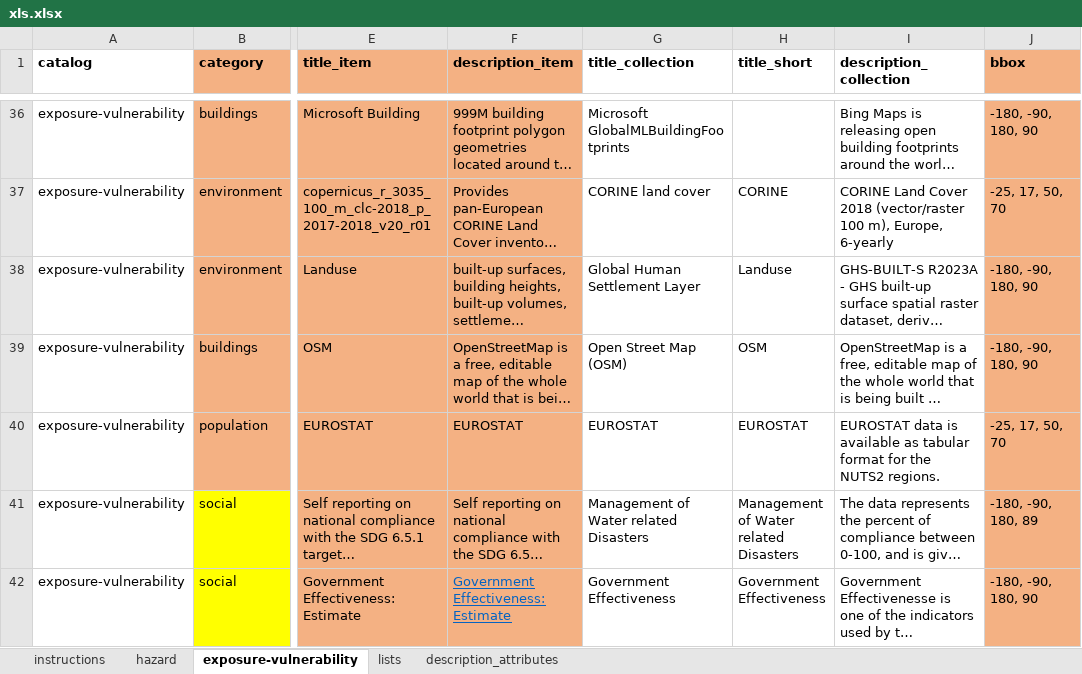
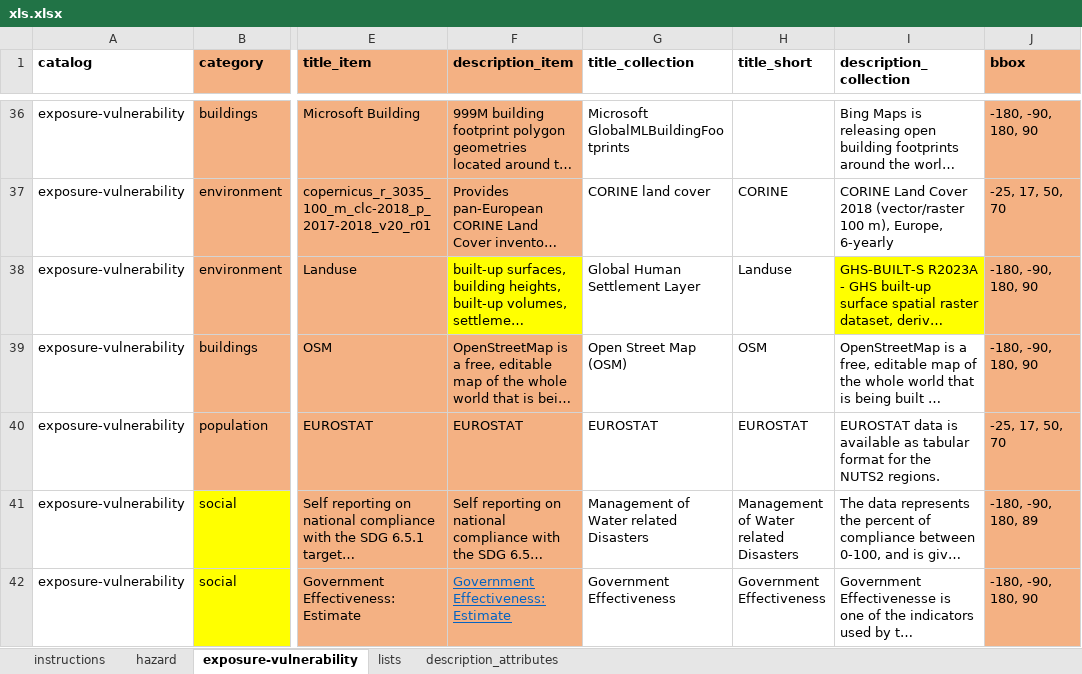
Before and after one commit to climate-risk-data/climate-risk-stac, an Excel workbook: csv/xls.xlsx, sheet exposure-vulnerability, drawn as a sheet; only a part is shown, gaps mark what is left out; long unchanged cells end in …; values as stored, in another font and other column widths than the file's, no borders; the diff names each change by its address in the sheet, - before the commit and + after, or states it on an @@ line.

```diff
--- a/csv/xls.xlsx (sheet exposure-vulnerability)
+++ b/csv/xls.xlsx (sheet exposure-vulnerability)
-F38 fill: #F4B183
+F38 fill: #FFFF00
-I38 fill: none
+I38 fill: #FFFF00
```
Also changed, not shown: sheet description_attributes, sheet instructions, sheet hazard, charts or pictures, 3 other files.
